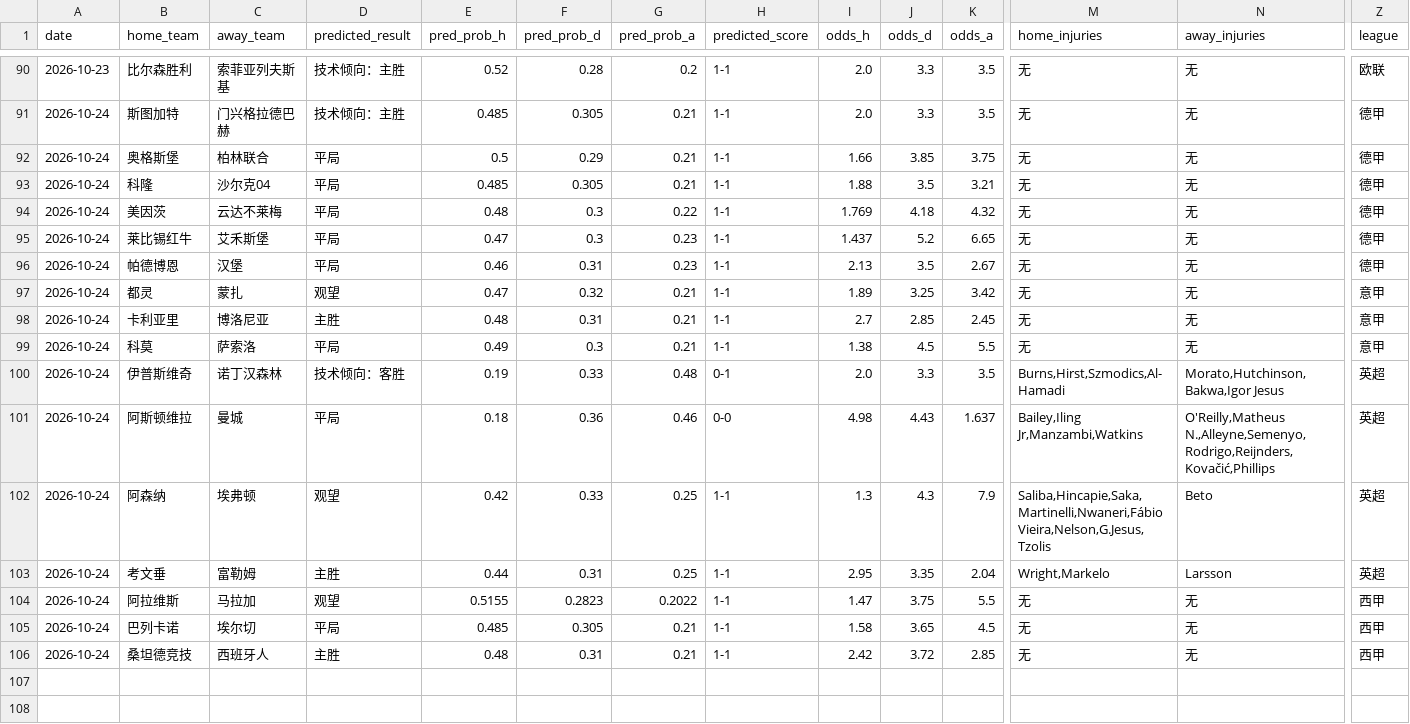
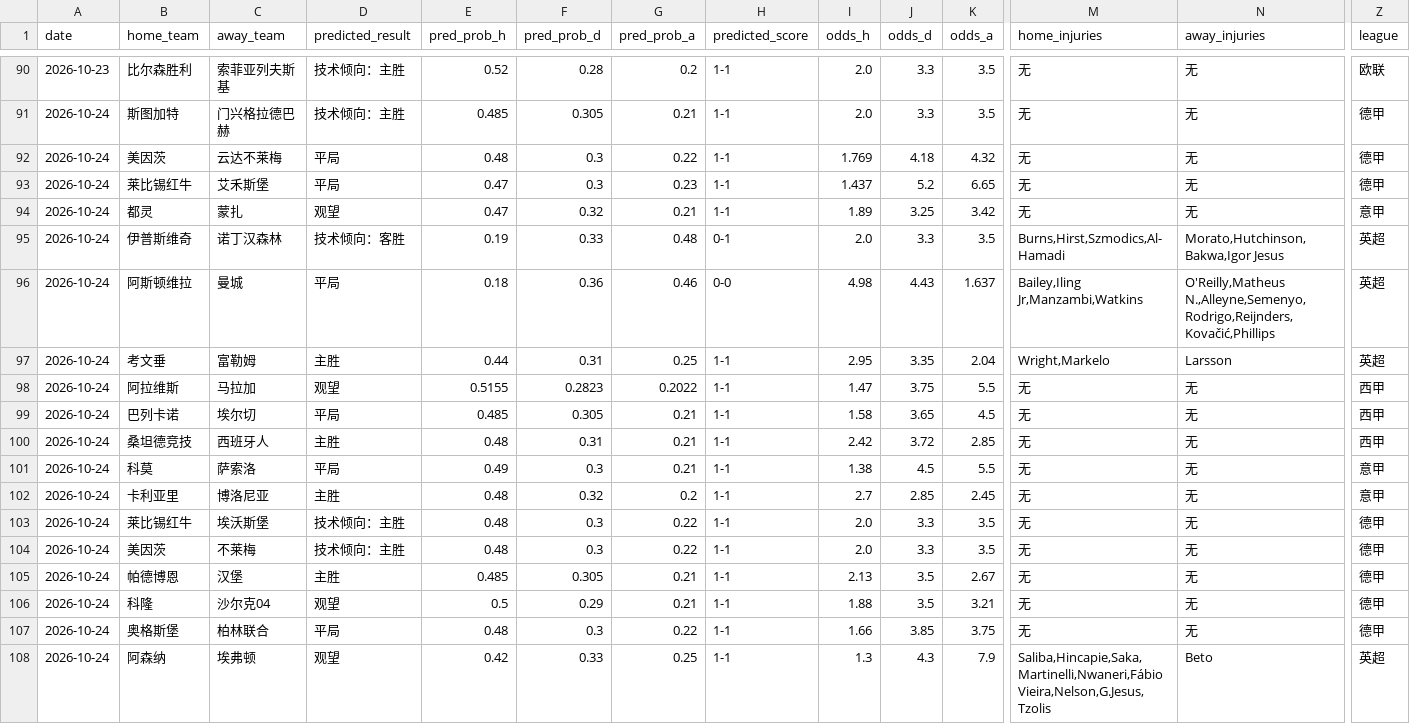
Before and after one commit to kejiqun/epl-prediction, a CSV file: predictions_log.csv, drawn as a sheet; only a part is shown, gaps mark what is left out; removed rows and columns are numbered as before the commit, all else as after; rows hold the shown columns only; the diff names each change by its address in the sheet, - before the commit and + after, or states it on an @@ line.

```diff
--- a/predictions_log.csv
+++ b/predictions_log.csv
-row 92: 2026-10-24 | 奥格斯堡 | 柏林联合 | 平局 | 0.5 | 0.29 | 0.21 | 1-1 | 1.66 | 3.85 | 3.75 | 无 | 无 | 德甲
-row 93: 2026-10-24 | 科隆 | 沙尔克04 | 平局 | 0.485 | 0.305 | 0.21 | 1-1 | 1.88 | 3.5 | 3.21 | 无 | 无 | 德甲
-row 96: 2026-10-24 | 帕德博恩 | 汉堡 | 平局 | 0.46 | 0.31 | 0.23 | 1-1 | 2.13 | 3.5 | 2.67 | 无 | 无 | 德甲
-row 98: 2026-10-24 | 卡利亚里 | 博洛尼亚 | 主胜 | 0.48 | 0.31 | 0.21 | 1-1 | 2.7 | 2.85 | 2.45 | 无 | 无 | 意甲
@@ row 99 moved to row 101: 2026-10-24 @@
+row 102: 2026-10-24 | 卡利亚里 | 博洛尼亚 | 主胜 | 0.48 | 0.32 | 0.2 | 1-1 | 2.7 | 2.85 | 2.45 | 无 | 无 | 意甲
+row 103: 2026-10-24 | 莱比锡红牛 | 埃沃斯堡 | 技术倾向：主胜 | 0.48 | 0.3 | 0.22 | 1-1 | 2.0 | 3.3 | 3.5 | 无 | 无 | 德甲
+row 104: 2026-10-24 | 美因茨 | 不莱梅 | 技术倾向：主胜 | 0.48 | 0.3 | 0.22 | 1-1 | 2.0 | 3.3 | 3.5 | 无 | 无 | 德甲
+row 105: 2026-10-24 | 帕德博恩 | 汉堡 | 主胜 | 0.485 | 0.305 | 0.21 | 1-1 | 2.13 | 3.5 | 2.67 | 无 | 无 | 德甲
+row 106: 2026-10-24 | 科隆 | 沙尔克04 | 观望 | 0.5 | 0.29 | 0.21 | 1-1 | 1.88 | 3.5 | 3.21 | 无 | 无 | 德甲
+row 107: 2026-10-24 | 奥格斯堡 | 柏林联合 | 平局 | 0.48 | 0.3 | 0.22 | 1-1 | 1.66 | 3.85 | 3.75 | 无 | 无 | 德甲
@@ row 102 moved to row 108: 2026-10-24 @@
```
Also changed, not shown: daily_jczq_picks.csv, daily_matches.csv, 2 other files.
